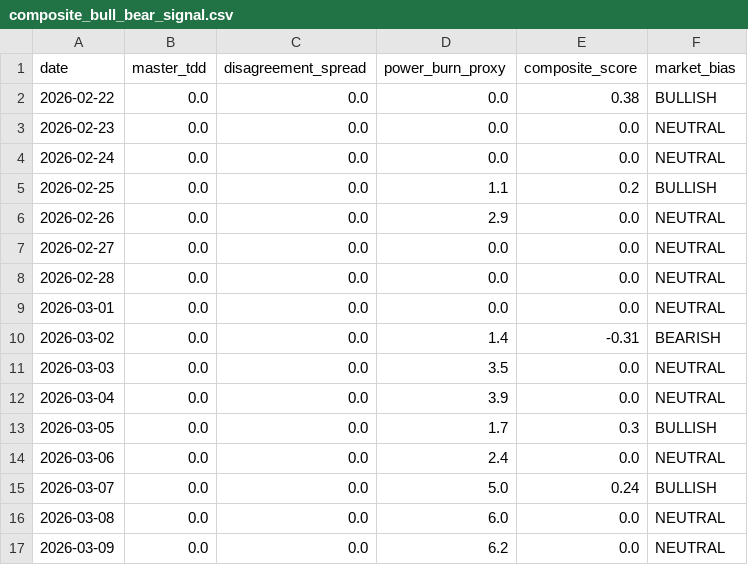
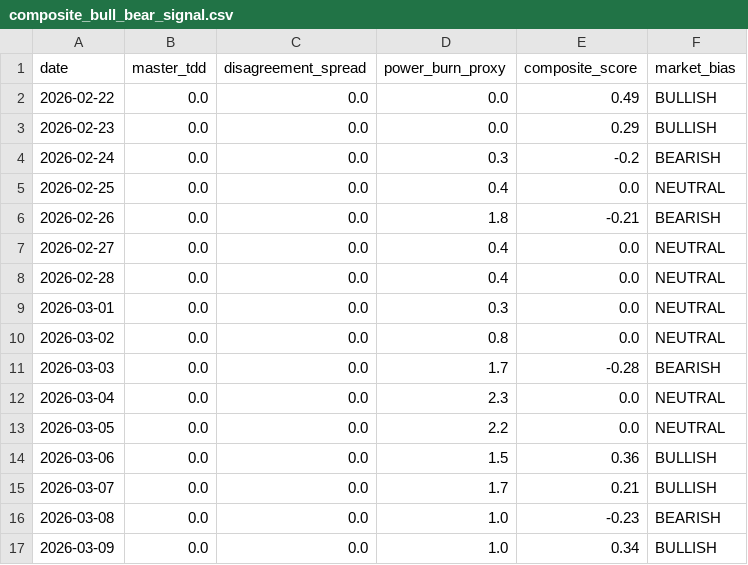
Before and after one commit to yieldchaser/weather-dd-tracker, a CSV file: outputs/composite_bull_bear_signal.csv, drawn as a sheet.

```diff
--- a/outputs/composite_bull_bear_signal.csv
+++ b/outputs/composite_bull_bear_signal.csv
@@ -1,17 +1,17 @@
 date,master_tdd,disagreement_spread,power_burn_proxy,composite_score,market_bias
-2026-02-22,0.0,0.0,0.0,0.38,BULLISH
-2026-02-23,0.0,0.0,0.0,0.0,NEUTRAL
-2026-02-24,0.0,0.0,0.0,0.0,NEUTRAL
-2026-02-25,0.0,0.0,1.1,0.2,BULLISH
-2026-02-26,0.0,0.0,2.9,0.0,NEUTRAL
-2026-02-27,0.0,0.0,0.0,0.0,NEUTRAL
-2026-02-28,0.0,0.0,0.0,0.0,NEUTRAL
-2026-03-01,0.0,0.0,0.0,0.0,NEUTRAL
-2026-03-02,0.0,0.0,1.4,-0.31,BEARISH
-2026-03-03,0.0,0.0,3.5,0.0,NEUTRAL
-2026-03-04,0.0,0.0,3.9,0.0,NEUTRAL
-2026-03-05,0.0,0.0,1.7,0.3,BULLISH
-2026-03-06,0.0,0.0,2.4,0.0,NEUTRAL
-2026-03-07,0.0,0.0,5.0,0.24,BULLISH
-2026-03-08,0.0,0.0,6.0,0.0,NEUTRAL
-2026-03-09,0.0,0.0,6.2,0.0,NEUTRAL
+2026-02-22,0.0,0.0,0.0,0.49,BULLISH
+2026-02-23,0.0,0.0,0.0,0.29,BULLISH
+2026-02-24,0.0,0.0,0.3,-0.2,BEARISH
+2026-02-25,0.0,0.0,0.4,0.0,NEUTRAL
+2026-02-26,0.0,0.0,1.8,-0.21,BEARISH
+2026-02-27,0.0,0.0,0.4,0.0,NEUTRAL
+2026-02-28,0.0,0.0,0.4,0.0,NEUTRAL
+2026-03-01,0.0,0.0,0.3,0.0,NEUTRAL
+2026-03-02,0.0,0.0,0.8,0.0,NEUTRAL
+2026-03-03,0.0,0.0,1.7,-0.28,BEARISH
+2026-03-04,0.0,0.0,2.3,0.0,NEUTRAL
+2026-03-05,0.0,0.0,2.2,0.0,NEUTRAL
+2026-03-06,0.0,0.0,1.5,0.36,BULLISH
+2026-03-07,0.0,0.0,1.7,0.21,BULLISH
+2026-03-08,0.0,0.0,1.0,-0.23,BEARISH
+2026-03-09,0.0,0.0,1.0,0.34,BULLISH
```
Also changed, not shown: outputs/power_burn_cdd_proxy.csv, 11 other files.
